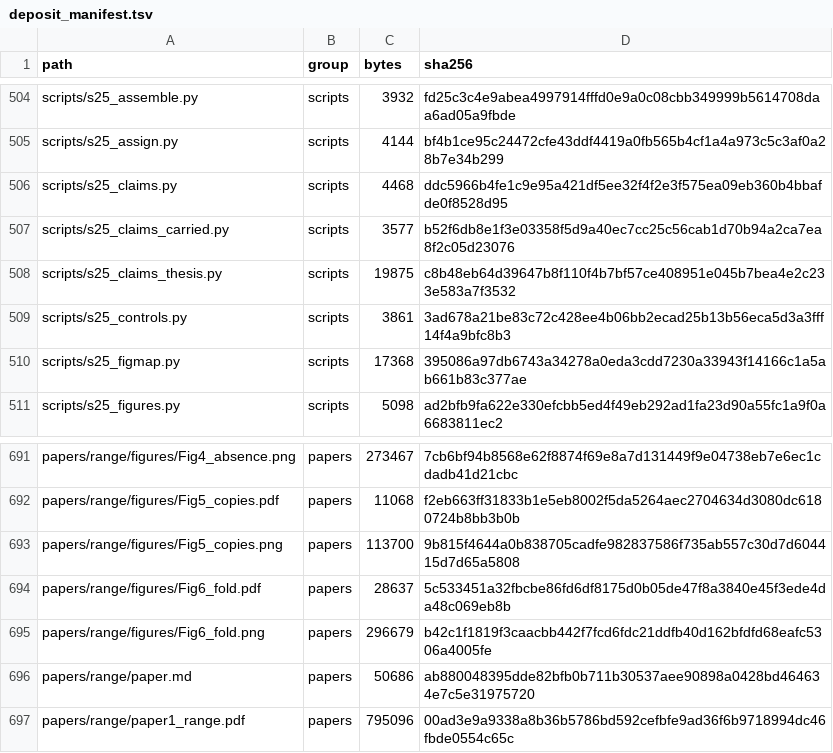
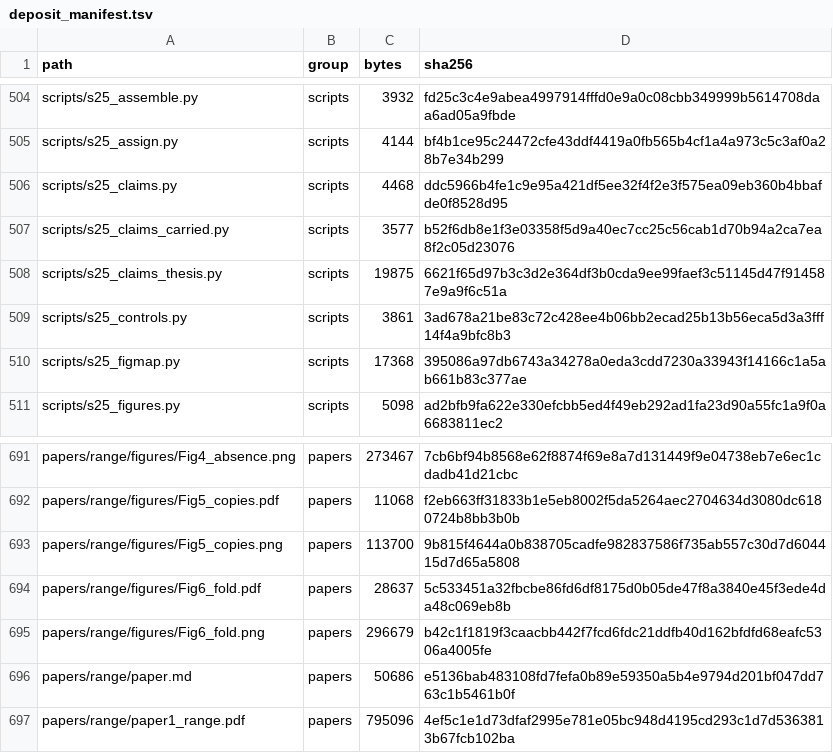
Before and after one commit to gddickinson/ip3r_genes, a TSV file: papers/range/deposit_manifest.tsv, drawn as a sheet; only a part is shown, gaps mark what is left out.

```diff
--- a/papers/range/deposit_manifest.tsv
+++ b/papers/range/deposit_manifest.tsv
@@ -507,3 +507,3 @@ scripts/s25_claims.py	scripts	4468	ddc5966b4fe1c9e95a421df5ee32f4f2e3f575ea09eb3
 scripts/s25_claims_carried.py	scripts	3577	b52f6db8e1f3e03358f5d9a40ec7cc25c56cab1d70b94a2ca7ea8f2c05d23076
-scripts/s25_claims_thesis.py	scripts	19875	c8b48eb64d39647b8f110f4b7bf57ce408951e045b7bea4e2c233e583a7f3532
+scripts/s25_claims_thesis.py	scripts	19875	6621f65d97b3c3d2e364df3b0cda9ee99faef3c51145d47f914587e9a9f6c51a
 scripts/s25_controls.py	scripts	3861	3ad678a21be83c72c428ee4b06bb2ecad25b13b56eca5d3a3fff14f4a9bfc8b3
@@ -695,3 +695,3 @@ papers/range/figures/Fig6_fold.pdf	papers	28637	5c533451a32fbcbe86fd6df8175d0b05
 papers/range/figures/Fig6_fold.png	papers	296679	b42c1f1819f3caacbb442f7fcd6fdc21ddfb40d162bfdfd68eafc5306a4005fe
-papers/range/paper.md	papers	50686	ab880048395dde82bfb0b711b30537aee90898a0428bd464634e7c5e31975720
-papers/range/paper1_range.pdf	papers	795096	00ad3e9a9338a8b36b5786bd592cefbfe9ad36f6b9718994dc46fbde0554c65c
+papers/range/paper.md	papers	50686	e5136bab483108fd7fefa0b89e59350a5b4e9794d201bf047dd763c1b5461b0f
+papers/range/paper1_range.pdf	papers	795096	4ef5c1e1d73dfaf2995e781e05bc948d4195cd293c1d7d5363813b67fcb102ba
```
Also changed, not shown: manuscript/deposit_manifest.tsv, papers/archive/deposit_manifest.tsv, 30 other files.
